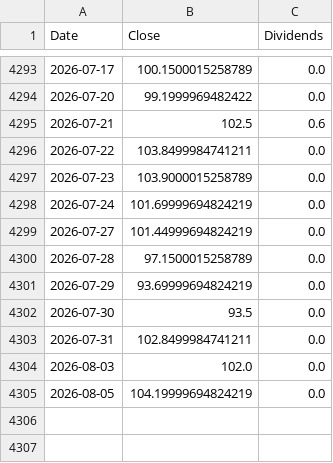
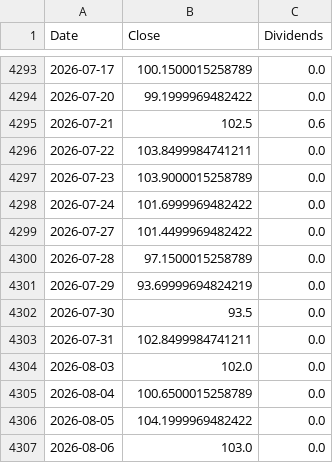
Before and after one commit to ewrpdkhiv/taiex, a CSV file: cache/dca/0050.TW.csv, drawn as a sheet; only a part is shown, gaps mark what is left out.

```diff
--- a/cache/dca/0050.TW.csv
+++ b/cache/dca/0050.TW.csv
@@ -4297,4 +4297,4 @@ Date,Close,Dividends
 2026-07-23,103.9000015258789,0.0
-2026-07-24,101.69999694824219,0.0
-2026-07-27,101.44999694824219,0.0
+2026-07-24,101.6999969482422,0.0
+2026-07-27,101.4499969482422,0.0
 2026-07-28,97.1500015258789,0.0
@@ -4304,2 +4304,4 @@ Date,Close,Dividends
 2026-08-03,102.0,0.0
-2026-08-05,104.19999694824219,0.0
+2026-08-04,100.6500015258789,0.0
+2026-08-05,104.1999969482422,0.0
+2026-08-06,103.0,0.0
```
Also changed, not shown: cache/dca/0056.TW.csv, cache/dca/00631L.TW.csv, 37 other files.
